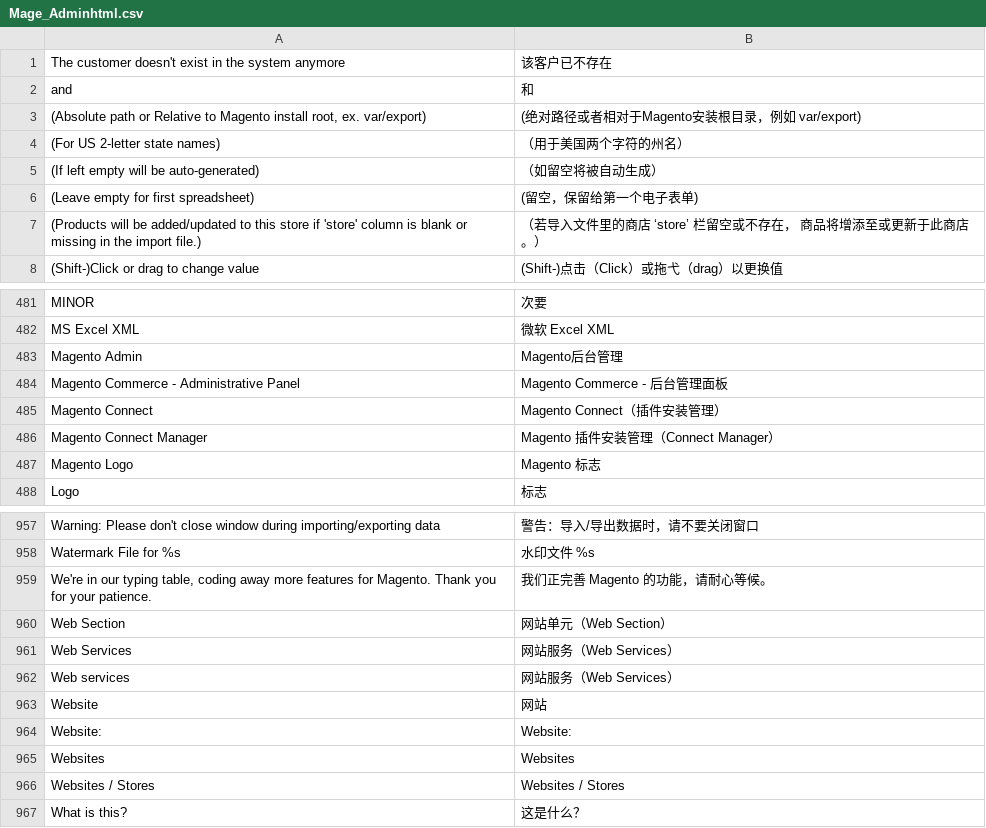
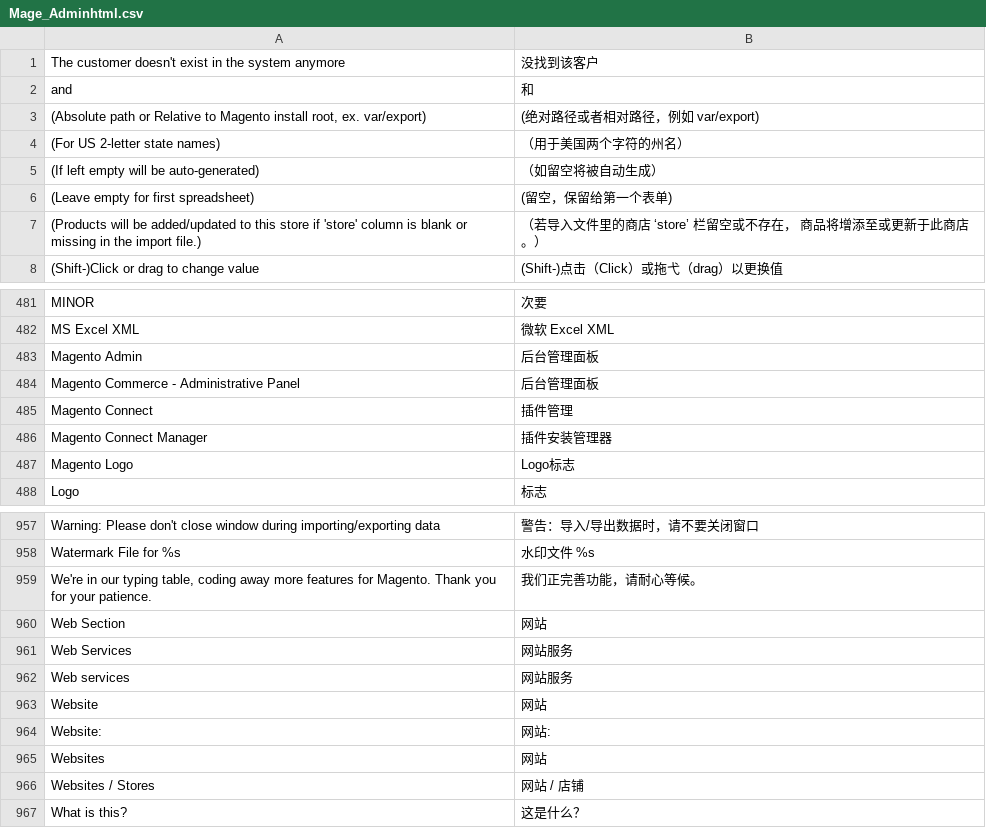
Before and after one commit to cosmocommerce/magento-chinese-edition, a CSV file: locale/zh_CN/Mage_Adminhtml.csv, drawn as a sheet; only a part is shown, gaps mark what is left out; the diff covers the shown part only.

Commit message:
fix translate

```diff
--- a/locale/zh_CN/Mage_Adminhtml.csv
+++ b/locale/zh_CN/Mage_Adminhtml.csv
@@ -1,7 +1,7 @@
-" The customer doesn't exist in the system anymore"," 该客户已不存在"
+" The customer doesn't exist in the system anymore","没找到该客户"
 " and "," 和 "
-"(Absolute path or Relative to Magento install root, ex. var/export)","(绝对路径或者相对于Magento安装根目录，例如 var/export)"
+"(Absolute path or Relative to Magento install root, ex. var/export)","(绝对路径或者相对路径，例如 var/export)"
 "(For US 2-letter state names)","（用于美国两个字符的州名）"
 "(If left empty will be auto-generated)","（如留空将被自动生成）"
-"(Leave empty for first spreadsheet)","(留空，保留给第一个电子表单)"
+"(Leave empty for first spreadsheet)","(留空，保留给第一个表单)"
 "(Products will be added/updated to this store if 'store' column is blank or missing in the import file.)","（若导入文件里的商店 ‘store’ 栏留空或不存在， 商品将增添至或更新于此商店。）"
@@ -482,7 +482,7 @@
 "MS Excel XML","微软 Excel XML"
-"Magento Admin","Magento后台管理"
-"Magento Commerce - Administrative Panel","Magento Commerce - 后台管理面板"
-"Magento Connect","Magento Connect（插件安装管理）"
-"Magento Connect Manager","Magento 插件安装管理（Connect Manager）"
-"Magento Logo","Magento 标志"
+"Magento Admin","后台管理面板"
+"Magento Commerce - Administrative Panel","后台管理面板"
+"Magento Connect","插件管理"
+"Magento Connect Manager","插件安装管理器"
+"Magento Logo","Logo标志"
 "Logo","标志"
@@ -958,10 +958,10 @@
 "Watermark File for %s","水印文件 %s"
-"We're in our typing table, coding away more features for Magento. Thank you for your patience.","我们正完善 Magento 的功能，请耐心等候。"
-"Web Section","网站单元（Web Section）"
-"Web Services","网站服务（Web Services）"
-"Web services","网站服务（Web Services）"
+"We're in our typing table, coding away more features for Magento. Thank you for your patience.","我们正完善功能，请耐心等候。"
+"Web Section","网站"
+"Web Services","网站服务"
+"Web services","网站服务"
 "Website","网站"
-"Website: ","Website: "
-"Websites","Websites"
-"Websites / Stores","Websites / Stores"
+"Website: ","网站: "
+"Websites","网站"
+"Websites / Stores","网站 / 店铺"
 "What is this?","这是什么？"
```
Also changed, not shown: 11 edited cells elsewhere in this file.
